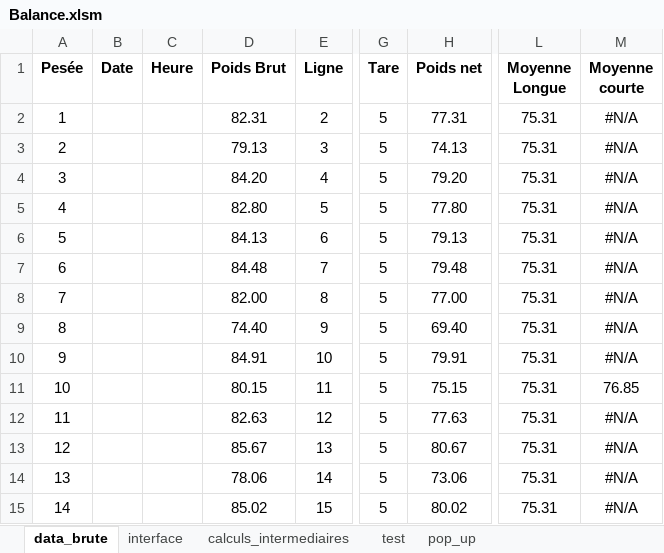
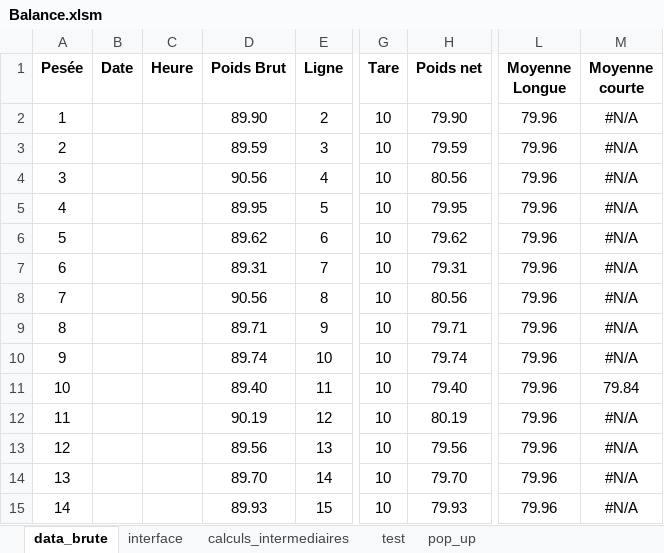
Before and after one commit to adasilva33/balance_solina, an Excel workbook: Balance.xlsm, sheet data_brute, drawn as a sheet; only a part is shown, gaps mark what is left out; values as stored, in another font and other column widths than the file's, no borders; charts and pictures not drawn; the diff covers the shown part only; the diff names each change by its address in the sheet, - before the commit and + after, or states it on an @@ line.

```diff
--- a/Balance.xlsm (sheet data_brute)
+++ b/Balance.xlsm (sheet data_brute)
-D2 (Poids Brut): 82.31
+D2 (Poids Brut): 89.90
-G2:G15 (Tare): 5
+G2:G15 (Tare): 10
-H2 (Poids net): 77.31
+H2 (Poids net): 79.90
-L2:L15 (Moyenne Longue): 75.31
+L2:L15 (Moyenne Longue): 79.96
-D3 (Poids Brut): 79.13
+D3 (Poids Brut): 89.59
-H3 (Poids net): 74.13
+H3 (Poids net): 79.59
-D4 (Poids Brut): 84.20
+D4 (Poids Brut): 90.56
-H4 (Poids net): 79.20
+H4 (Poids net): 80.56
-D5 (Poids Brut): 82.80
+D5 (Poids Brut): 89.95
-H5 (Poids net): 77.80
+H5 (Poids net): 79.95
-D6 (Poids Brut): 84.13
+D6 (Poids Brut): 89.62
-H6 (Poids net): 79.13
+H6 (Poids net): 79.62
-D7 (Poids Brut): 84.48
+D7 (Poids Brut): 89.31
-H7 (Poids net): 79.48
+H7 (Poids net): 79.31
-D8 (Poids Brut): 82.00
+D8 (Poids Brut): 90.56
-H8 (Poids net): 77.00
+H8 (Poids net): 80.56
-D9 (Poids Brut): 74.40
+D9 (Poids Brut): 89.71
-H9 (Poids net): 69.40
+H9 (Poids net): 79.71
-D10 (Poids Brut): 84.91
+D10 (Poids Brut): 89.74
-H10 (Poids net): 79.91
+H10 (Poids net): 79.74
-D11 (Poids Brut): 80.15
+D11 (Poids Brut): 89.40
-H11 (Poids net): 75.15
+H11 (Poids net): 79.40
-M11 (Moyenne courte): 76.85
+M11 (Moyenne courte): 79.84
-D12 (Poids Brut): 82.63
+D12 (Poids Brut): 90.19
-H12 (Poids net): 77.63
+H12 (Poids net): 80.19
-D13 (Poids Brut): 85.67
+D13 (Poids Brut): 89.56
-H13 (Poids net): 80.67
+H13 (Poids net): 79.56
-D14 (Poids Brut): 78.06
+D14 (Poids Brut): 89.70
-H14 (Poids net): 73.06
+H14 (Poids net): 79.70
-D15 (Poids Brut): 85.02
+D15 (Poids Brut): 89.93
-H15 (Poids net): 80.02
+H15 (Poids net): 79.93
```
Also changed, not shown: 70 edited cells elsewhere in this sheet, sheet calculs_intermediaires, sheet pop_up, sheet test, sheet interface, charts or pictures, 2 other files.
